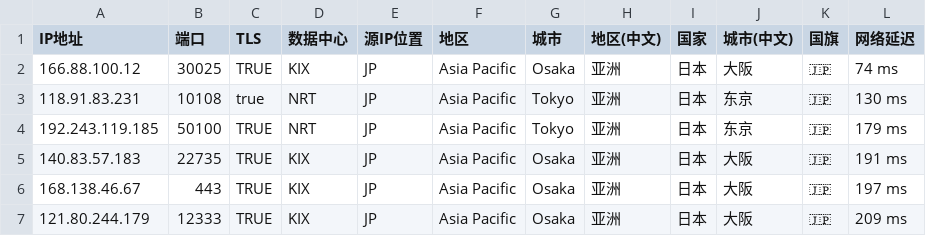
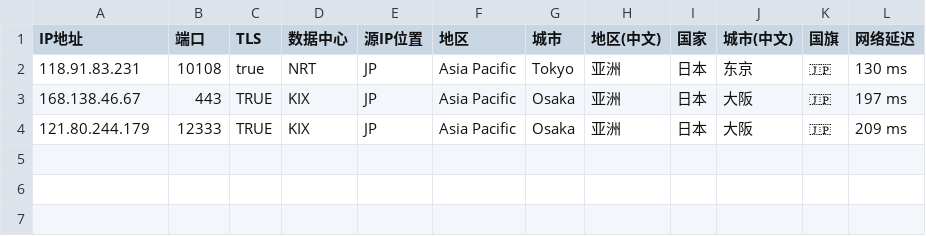
Before and after one commit to MR-DAzhi/WorkerVless2sub, a CSV file: IataJP.csv, drawn as a sheet.

Commit message:
更新 IataJP.csv

```diff
--- a/IataJP.csv
+++ b/IataJP.csv
@@ -1,6 +1,3 @@
 IP地址,端口,TLS,数据中心,源IP位置,地区,城市,地区(中文),国家,城市(中文),国旗,网络延迟
-166.88.100.12,30025,TRUE,KIX,JP,Asia Pacific,Osaka,亚洲,日本,大阪,🇯🇵,74 ms
 118.91.83.231,10108,true,NRT,JP,Asia Pacific,Tokyo,亚洲,日本,东京,🇯🇵,130 ms
-192.243.119.185,50100,TRUE,NRT,JP,Asia Pacific,Tokyo,亚洲,日本,东京,🇯🇵,179 ms
-140.83.57.183,22735,TRUE,KIX,JP,Asia Pacific,Osaka,亚洲,日本,大阪,🇯🇵,191 ms
 168.138.46.67,443,TRUE,KIX,JP,Asia Pacific,Osaka,亚洲,日本,大阪,🇯🇵,197 ms
```
